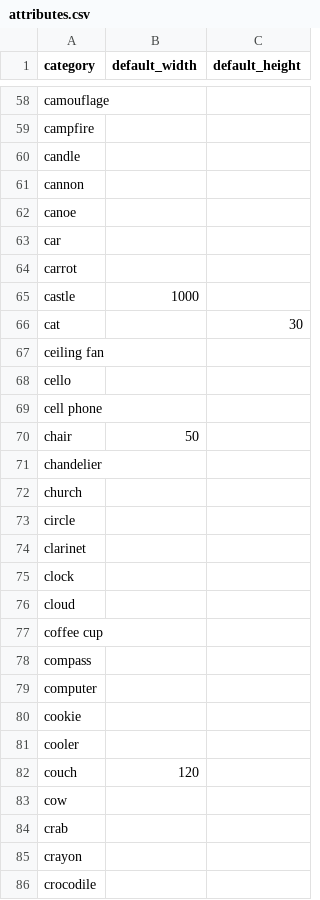
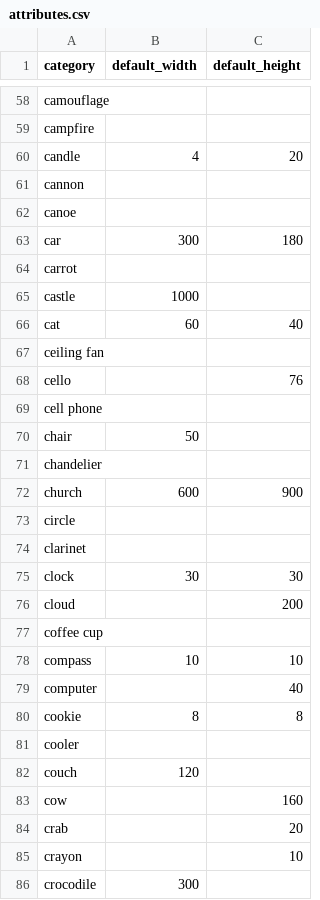
Before and after one commit to peter-grajcar/drawtomat, a CSV file: drawtomat/resources/quickdraw/attributes.csv, drawn as a sheet; only a part is shown, gaps mark what is left out; the diff covers the shown part only.

```diff
--- a/drawtomat/resources/quickdraw/attributes.csv
+++ b/drawtomat/resources/quickdraw/attributes.csv
@@ -59,11 +59,11 @@ camouflage,,
 campfire,,
-candle,,
+candle,4,20
 cannon,,
 canoe,,
-car,,
+car,300,180
 carrot,,
 castle,1000,
-cat,,30,
+cat,60,40,
 ceiling fan,,
-cello,,
+cello,,76
 cell phone,,
@@ -71,16 +71,16 @@ chair,50,
 chandelier,,
-church,,
+church,600,900
 circle,,
 clarinet,,
-clock,,
-cloud,,
+clock,30,30
+cloud,,200
 coffee cup,,
-compass,,
-computer,,
-cookie,,
+compass,10,10
+computer,,40
+cookie,8,8
 cooler,,
 couch,120,
-cow,,
-crab,,
-crayon,,
-crocodile,,
+cow,,160
+crab,,20
+crayon,,10
+crocodile,300,
```
Also changed, not shown: 104 edited cells elsewhere in this file.
